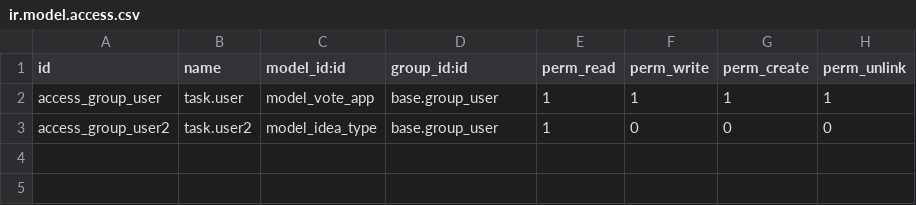
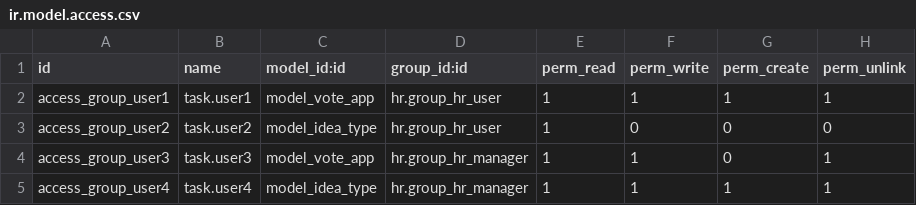
Before and after one commit to afadhitya/IdeasApp, a CSV file: security/ir.model.access.csv, drawn as a sheet.

Commit message:
fix security for manager

```diff
--- a/security/ir.model.access.csv
+++ b/security/ir.model.access.csv
@@ -1,3 +1,5 @@
 id,name,model_id:id,group_id:id,perm_read,perm_write,perm_create,perm_unlink
-access_group_user,task.user,model_vote_app,base.group_user,1,1,1,1
-access_group_user2,task.user2,model_idea_type,base.group_user,1,0,0,0
+access_group_user1,task.user1,model_vote_app,hr.group_hr_user,1,1,1,1
+access_group_user2,task.user2,model_idea_type,hr.group_hr_user,1,0,0,0
+access_group_user3,task.user3,model_vote_app,hr.group_hr_manager,1,1,0,1
+access_group_user4,task.user4,model_idea_type,hr.group_hr_manager,1,1,1,1
```
Also changed, not shown: 5 other files.
